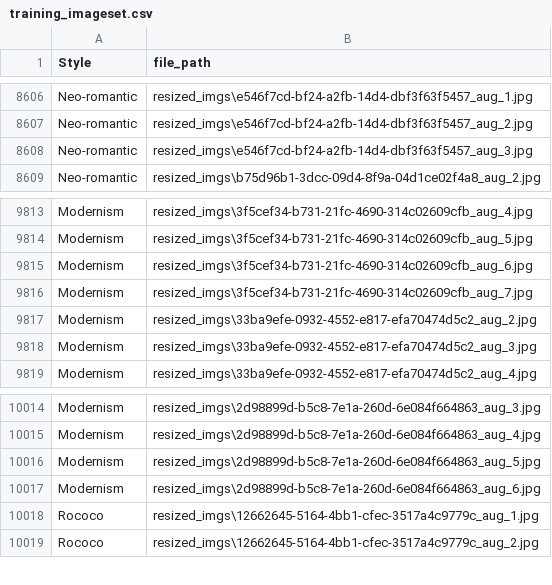
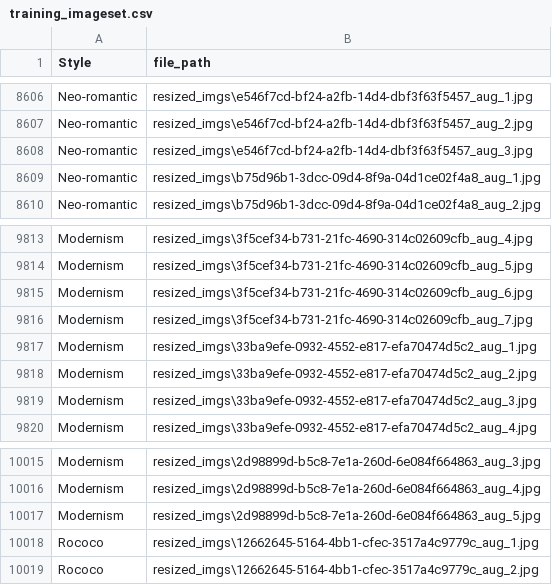
Before and after one commit to piiop/final_project, a CSV file: training_imageset.csv, drawn as a sheet; only a part is shown, gaps mark what is left out; the diff covers the shown part only.

```diff
--- a/training_imageset.csv
+++ b/training_imageset.csv
@@ -8608,2 +8608,3 @@ Neo-romantic,resized_imgs\e546f7cd-bf24-a2fb-14d4-dbf3f63f5457_aug_2.jpg
 Neo-romantic,resized_imgs\e546f7cd-bf24-a2fb-14d4-dbf3f63f5457_aug_3.jpg
+Neo-romantic,resized_imgs\b75d96b1-3dcc-09d4-8f9a-04d1ce02f4a8_aug_1.jpg
 Neo-romantic,resized_imgs\b75d96b1-3dcc-09d4-8f9a-04d1ce02f4a8_aug_2.jpg
@@ -9816,2 +9816,3 @@ Modernism,resized_imgs\3f5cef34-b731-21fc-4690-314c02609cfb_aug_6.jpg
 Modernism,resized_imgs\3f5cef34-b731-21fc-4690-314c02609cfb_aug_7.jpg
+Modernism,resized_imgs\33ba9efe-0932-4552-e817-efa70474d5c2_aug_1.jpg
 Modernism,resized_imgs\33ba9efe-0932-4552-e817-efa70474d5c2_aug_2.jpg
@@ -10016,3 +10017,2 @@ Modernism,resized_imgs\2d98899d-b5c8-7e1a-260d-6e084f664863_aug_4.jpg
 Modernism,resized_imgs\2d98899d-b5c8-7e1a-260d-6e084f664863_aug_5.jpg
-Modernism,resized_imgs\2d98899d-b5c8-7e1a-260d-6e084f664863_aug_6.jpg
 Rococo,resized_imgs\12662645-5164-4bb1-cfec-3517a4c9779c_aug_1.jpg
```
Also changed, not shown: 9 added rows, 10 removed rows and 1 edited cell elsewhere in this file, 22 other files.
